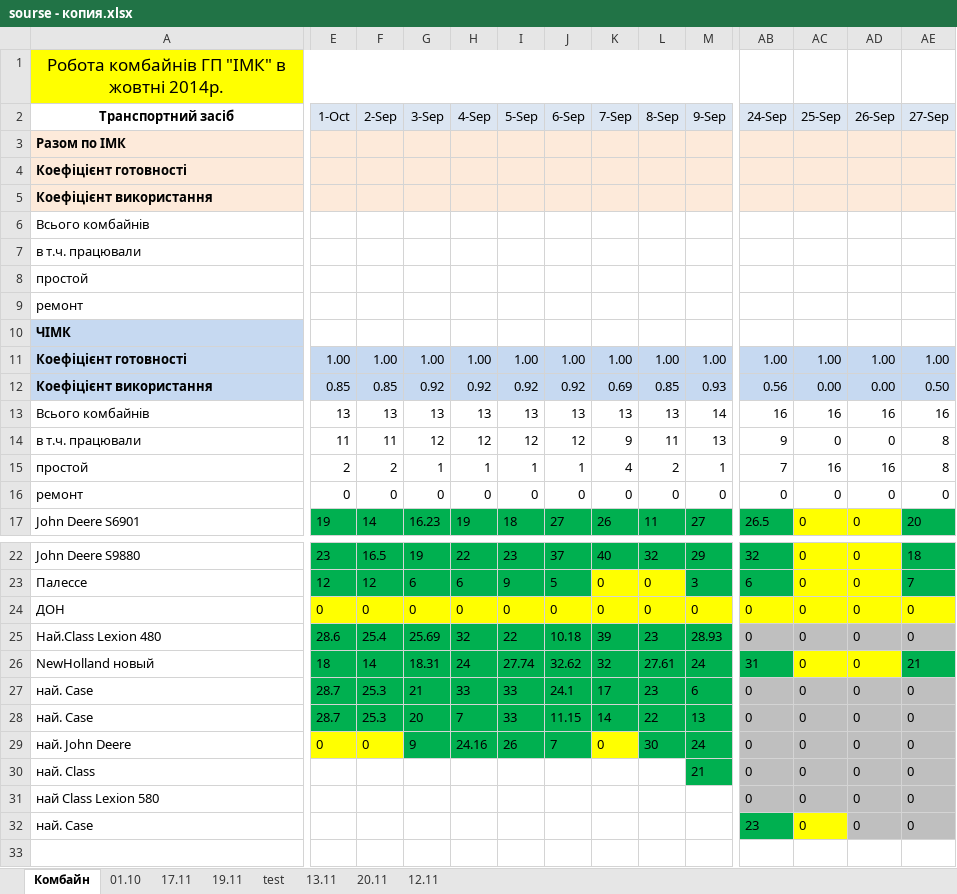
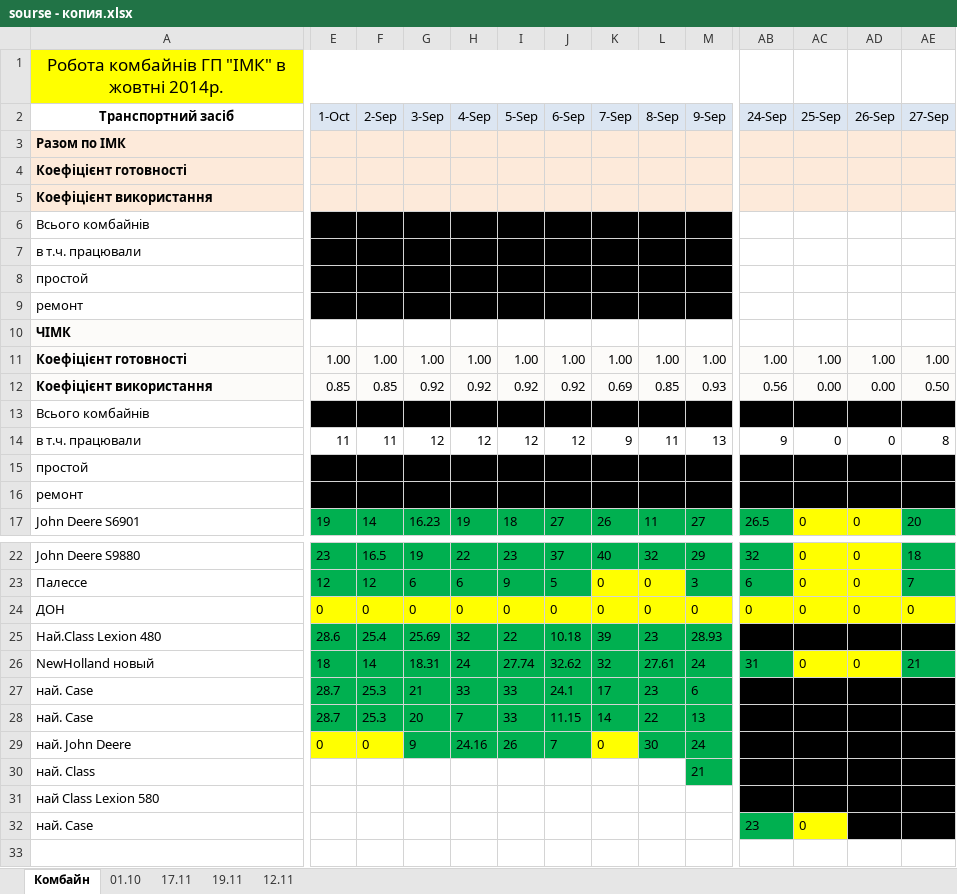
Before and after one commit to LyDjons/Excel, an Excel workbook: sourse - копия.xlsx, sheet Комбайн, drawn as a sheet; only a part is shown, gaps mark what is left out; values as stored, in another font and other column widths than the file's, no borders; the diff covers the shown part only; the diff names each change by its address in the sheet, - before the commit and + after, or states it on an @@ line.

```diff
--- a/sourse - копия.xlsx (sheet Комбайн)
+++ b/sourse - копия.xlsx (sheet Комбайн)
-sheet tab: test
-sheet tab: 13.11
-sheet tab: 20.11
-E6:M9 fill: none
+E6:M9 fill: #000000
-A10 fill: #C6D9F1
+A10 fill: #FCFBF9
-A11:AE12 fill: #C6D9F1
+A11:AE12 fill: #FCFBF9
-E13:AE13 fill: none
+E13:AE13 fill: #000000
-E15:AE16 fill: none
+E15:AE16 fill: #000000
-AB25:AE25 fill: #BFBFBF
+AB25:AE25 fill: #000000
-AB27:AE31 fill: #BFBFBF
+AB27:AE31 fill: #000000
-AD32:AE32 fill: #BFBFBF
+AD32:AE32 fill: #000000
```
Also changed, not shown: cell formats elsewhere in this sheet, sheet 01.10, sheet 12.11, sheet 17.11, sheet 19.11, 9 other files.
